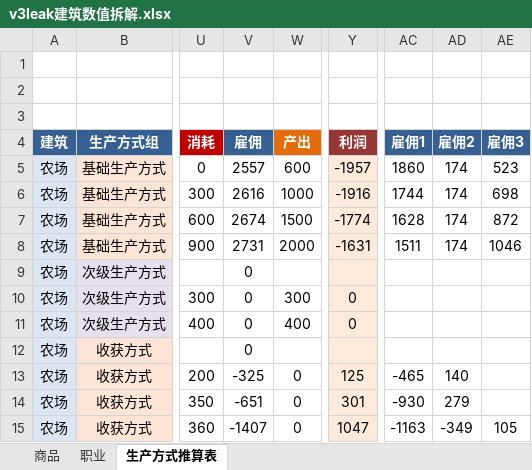
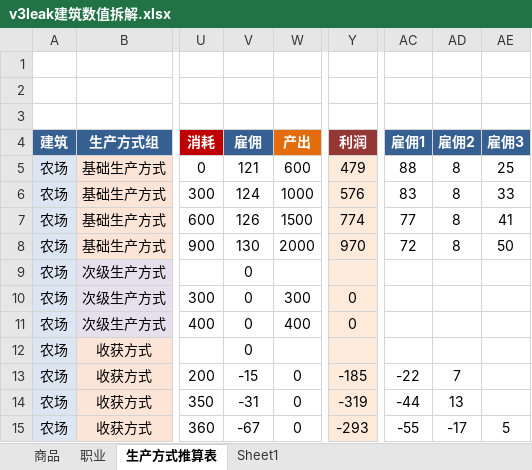
Before and after one commit to YFFtYHwsdj/Aurora-of-Magiscientia, an Excel workbook: 数值设定/原版数值/v3leak建筑数值拆解.xlsx, sheet 生产方式推算表, drawn as a sheet; only a part is shown, gaps mark what is left out; values as stored, in another font and other column widths than the file's, no borders; the diff covers the shown part only; the diff names each change by its address in the sheet, - before the commit and + after, or states it on an @@ line.

```diff
--- a/数值设定/原版数值/v3leak建筑数值拆解.xlsx (sheet 生产方式推算表)
+++ b/数值设定/原版数值/v3leak建筑数值拆解.xlsx (sheet 生产方式推算表)
+sheet tab: Sheet1
-V5: 2557
+V5: 121
-Y5: -1957
+Y5: 479
-AC5: 1860
+AC5: 88
-AD5:AD8: 174
+AD5:AD8: 8
-AE5: 523
+AE5: 25
-V6: 2616
+V6: 124
-Y6: -1916
+Y6: 576
-AC6: 1744
+AC6: 83
-AE6: 698
+AE6: 33
-V7: 2674
+V7: 126
-Y7: -1774
+Y7: 774
-AC7: 1628
+AC7: 77
-AE7: 872
+AE7: 41
-V8: 2731
+V8: 130
-Y8: -1631
+Y8: 970
-AC8: 1511
+AC8: 72
-AE8: 1046
+AE8: 50
-V13: -325
+V13: -15
-Y13: 125
+Y13: -185
-AC13: -465
+AC13: -22
-AD13: 140
+AD13: 7
-V14: -651
+V14: -31
-Y14: 301
+Y14: -319
-AC14: -930
+AC14: -44
-AD14: 279
+AD14: 13
-V15: -1407
+V15: -67
-Y15: 1047
+Y15: -293
-AC15: -1163
+AC15: -55
-AD15: -349
+AD15: -17
-AE15: 105
+AE15: 5
```
Also changed, not shown: 7 added rows and 104 edited cells elsewhere in this sheet, sheet 职业, 数值设定/aom数值/【数值设定】经济.xlsm.
